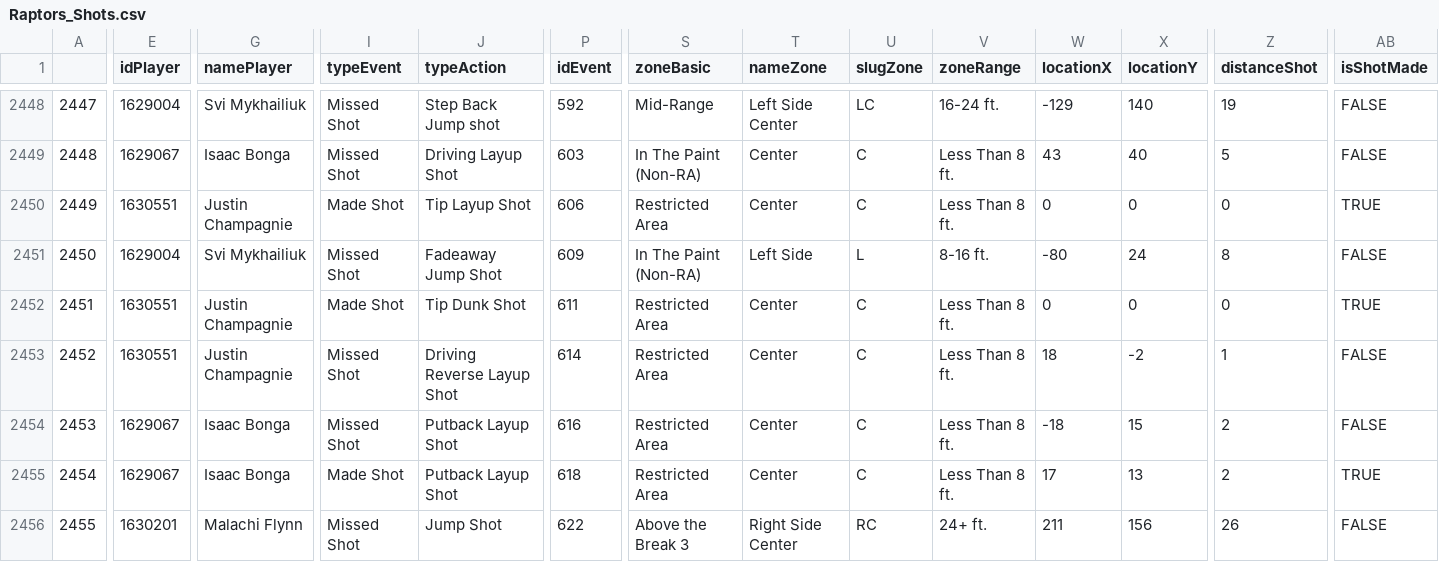
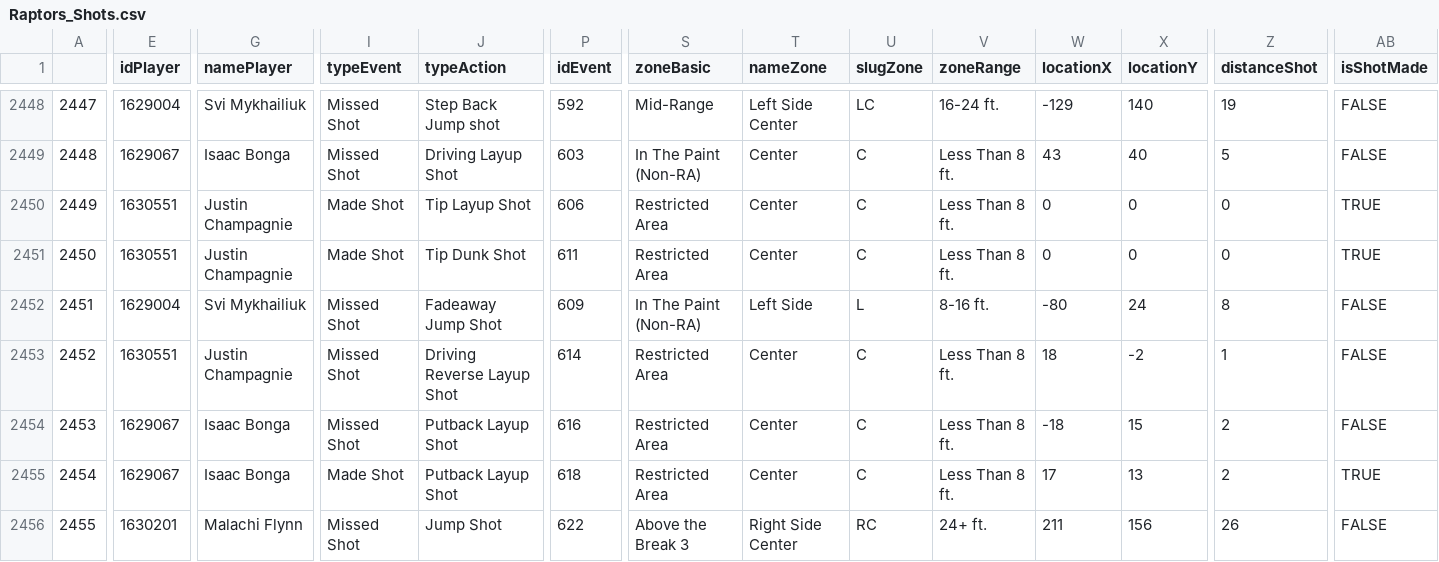
Before and after one commit to NoahCornish/TorontoRaptorsStatistics, a CSV file: Raptors_Shots.csv, drawn as a sheet; only a part is shown, gaps mark what is left out; the diff covers the shown part only; the diff names each change by its address in the sheet, - before the commit and + after, or states it on an @@ line.

```diff
--- a/Raptors_Shots.csv
+++ b/Raptors_Shots.csv
-E2451 (idPlayer): 1629004
+E2451 (idPlayer): 1630551
-G2451 (namePlayer): Svi Mykhailiuk
+G2451 (namePlayer): Justin Champagnie
-I2451 (typeEvent): Missed Shot
+I2451 (typeEvent): Made Shot
-J2451 (typeAction): Fadeaway Jump Shot
+J2451 (typeAction): Tip Dunk Shot
-P2451 (idEvent): 609
+P2451 (idEvent): 611
-S2451 (zoneBasic): In The Paint (Non-RA)
+S2451 (zoneBasic): Restricted Area
-T2451 (nameZone): Left Side
+T2451 (nameZone): Center
-U2451 (slugZone): L
+U2451 (slugZone): C
-V2451 (zoneRange): 8-16 ft.
+V2451 (zoneRange): Less Than 8 ft.
-W2451 (locationX): -80
+W2451 (locationX): 0
-X2451 (locationY): 24
+X2451 (locationY): 0
-Z2451 (distanceShot): 8
+Z2451 (distanceShot): 0
-AB2451 (isShotMade): FALSE
+AB2451 (isShotMade): TRUE
-E2452 (idPlayer): 1630551
+E2452 (idPlayer): 1629004
-G2452 (namePlayer): Justin Champagnie
+G2452 (namePlayer): Svi Mykhailiuk
-I2452 (typeEvent): Made Shot
+I2452 (typeEvent): Missed Shot
-J2452 (typeAction): Tip Dunk Shot
+J2452 (typeAction): Fadeaway Jump Shot
-P2452 (idEvent): 611
+P2452 (idEvent): 609
-S2452 (zoneBasic): Restricted Area
+S2452 (zoneBasic): In The Paint (Non-RA)
-T2452 (nameZone): Center
+T2452 (nameZone): Left Side
-U2452 (slugZone): C
+U2452 (slugZone): L
-V2452 (zoneRange): Less Than 8 ft.
+V2452 (zoneRange): 8-16 ft.
-W2452 (locationX): 0
+W2452 (locationX): -80
-X2452 (locationY): 0
+X2452 (locationY): 24
-Z2452 (distanceShot): 0
+Z2452 (distanceShot): 8
-AB2452 (isShotMade): TRUE
+AB2452 (isShotMade): FALSE
```
Also changed, not shown: 164 edited cells elsewhere in this file.
